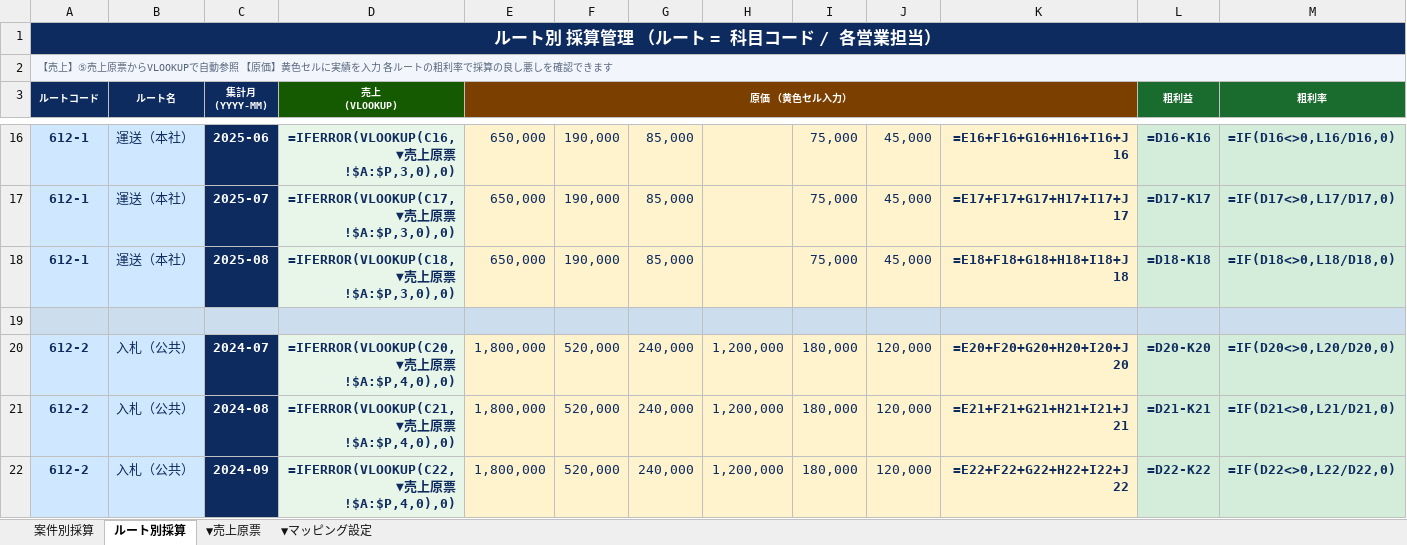
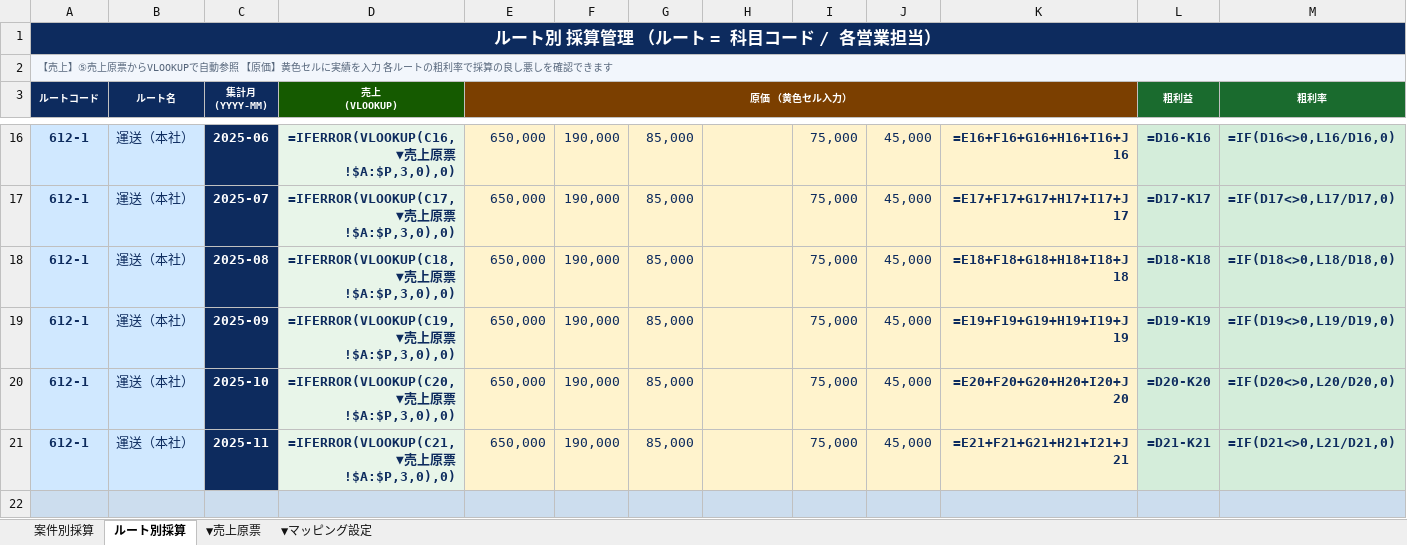
Before and after one commit to monomapblog-ui/sacure, an Excel workbook: sacure_採算管理_v4_ルート別案件別.xlsx, sheet ルート別採算, drawn as a sheet; only a part is shown, gaps mark what is left out; values as stored, in another font and other column widths than the file's, no borders; formulas without a stored value are shown as written; conditional formats not drawn; removed rows and columns are numbered as before the commit, all else as after; rows hold the shown columns only; the diff covers the shown part only; the diff names each change by its address in the sheet, - before the commit and + after, or states it on an @@ line.

```diff
--- a/sacure_採算管理_v4_ルート別案件別.xlsx (sheet ルート別採算)
+++ b/sacure_採算管理_v4_ルート別案件別.xlsx (sheet ルート別採算)
+row 19: 612-1 | 運送（本社） | 2025-09 | =IFERROR(VLOOKUP(C19,▼売上原票!$A:$P,3,0),0) | 650,000 | 190,000 | 85,000 |  | 75,000 | 45,000 | =E19+F19+G19+H19+I19+J19 | =D19-K19 | =IF(D19<>0,L19/D19,0)
+row 20: 612-1 | 運送（本社） | 2025-10 | =IFERROR(VLOOKUP(C20,▼売上原票!$A:$P,3,0),0) | 650,000 | 190,000 | 85,000 |  | 75,000 | 45,000 | =E20+F20+G20+H20+I20+J20 | =D20-K20 | =IF(D20<>0,L20/D20,0)
+row 21: 612-1 | 運送（本社） | 2025-11 | =IFERROR(VLOOKUP(C21,▼売上原票!$A:$P,3,0),0) | 650,000 | 190,000 | 85,000 |  | 75,000 | 45,000 | =E21+F21+G21+H21+I21+J21 | =D21-K21 | =IF(D21<>0,L21/D21,0)
-row 20: 612-2 | 入札（公共） | 2024-07 | =IFERROR(VLOOKUP(C20,▼売上原票!$A:$P,4,0),0) | 1,800,000 | 520,000 | 240,000 | 1,200,000 | 180,000 | 120,000 | =E20+F20+G20+H20+I20+J20 | =D20-K20 | =IF(D20<>0,L20/D20,0)
-row 21: 612-2 | 入札（公共） | 2024-08 | =IFERROR(VLOOKUP(C21,▼売上原票!$A:$P,4,0),0) | 1,800,000 | 520,000 | 240,000 | 1,200,000 | 180,000 | 120,000 | =E21+F21+G21+H21+I21+J21 | =D21-K21 | =IF(D21<>0,L21/D21,0)
-row 22: 612-2 | 入札（公共） | 2024-09 | =IFERROR(VLOOKUP(C22,▼売上原票!$A:$P,4,0),0) | 1,800,000 | 520,000 | 240,000 | 1,200,000 | 180,000 | 120,000 | =E22+F22+G22+H22+I22+J22 | =D22-K22 | =IF(D22<>0,L22/D22,0)
```
Also changed, not shown: 33 added rows and 912 edited cells elsewhere in this sheet, sheet 案件別採算, sheet ▼売上原票, 1 other file.
